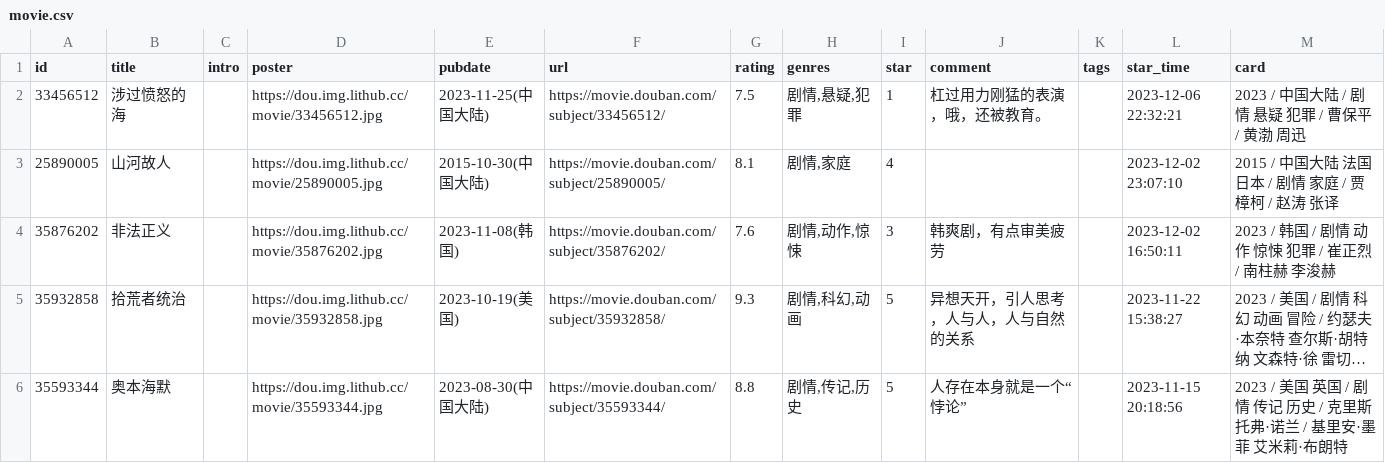
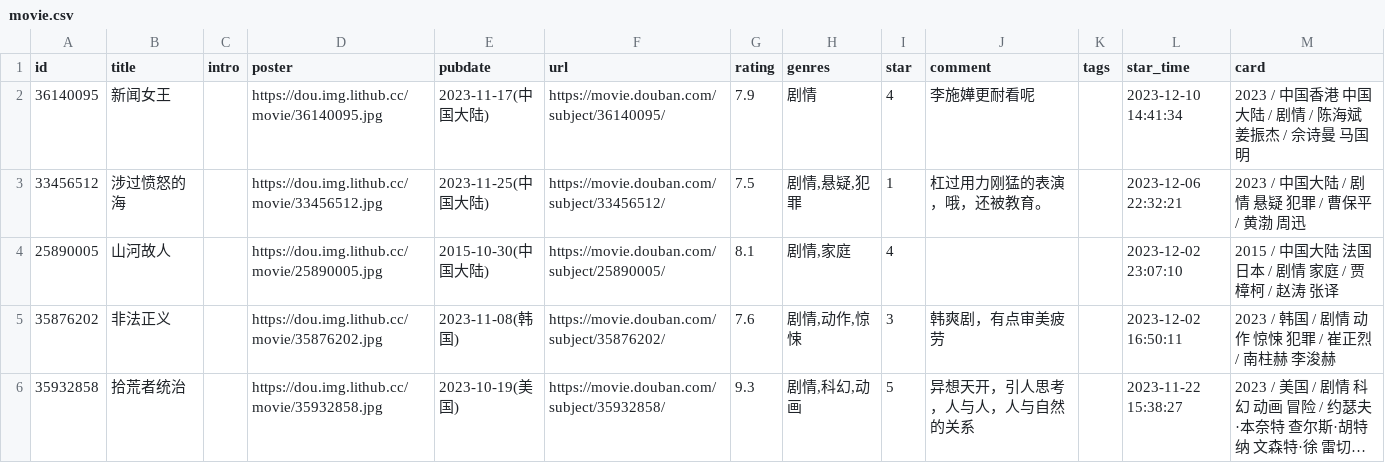
Before and after one commit to blue-isle/home, a CSV file: data/douban/movie.csv, drawn as a sheet; only a part is shown; the shorter side is filled out with more unchanged rows; long unchanged cells end in ….

Commit message:
chore: update douban data

```diff
--- a/data/douban/movie.csv
+++ b/data/douban/movie.csv
@@ -1,2 +1,3 @@
 id,title,intro,poster,pubdate,url,rating,genres,star,comment,tags,star_time,card
+36140095,新闻女王,,https://dou.img.lithub.cc/movie/36140095.jpg,2023-11-17(中国大陆),https://movie.douban.com/subject/36140095/,7.9,剧情,4,李施嬅更耐看呢,,2023-12-10 14:41:34,2023 / 中国香港 中国大陆 / 剧情 / 陈海斌 姜振杰 / 佘诗曼 马国明
 33456512,涉过愤怒的海,,https://dou.img.lithub.cc/movie/33456512.jpg,2023-11-25(中国大陆),https://movie.douban.com/subject/33456512/,7.5,"剧情,悬疑,犯罪",1,杠过用力刚猛的表演，哦，还被教育。,,2023-12-06 22:32:21,2023 / 中国大陆 / 剧情 悬疑 犯罪 / 曹保平 / 黄渤 周迅
```
